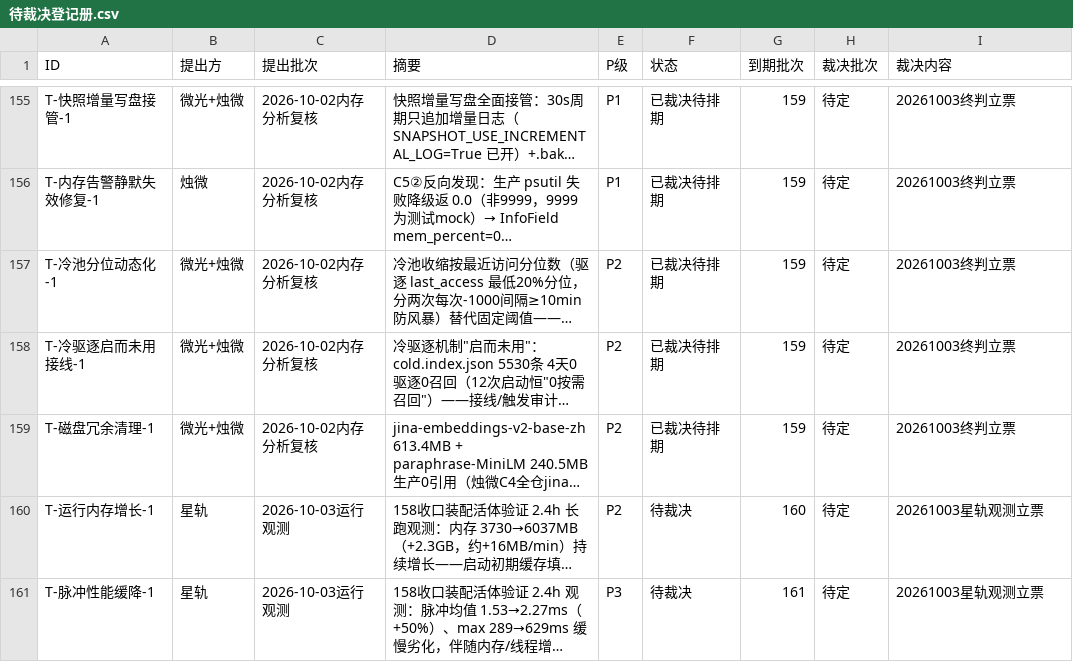
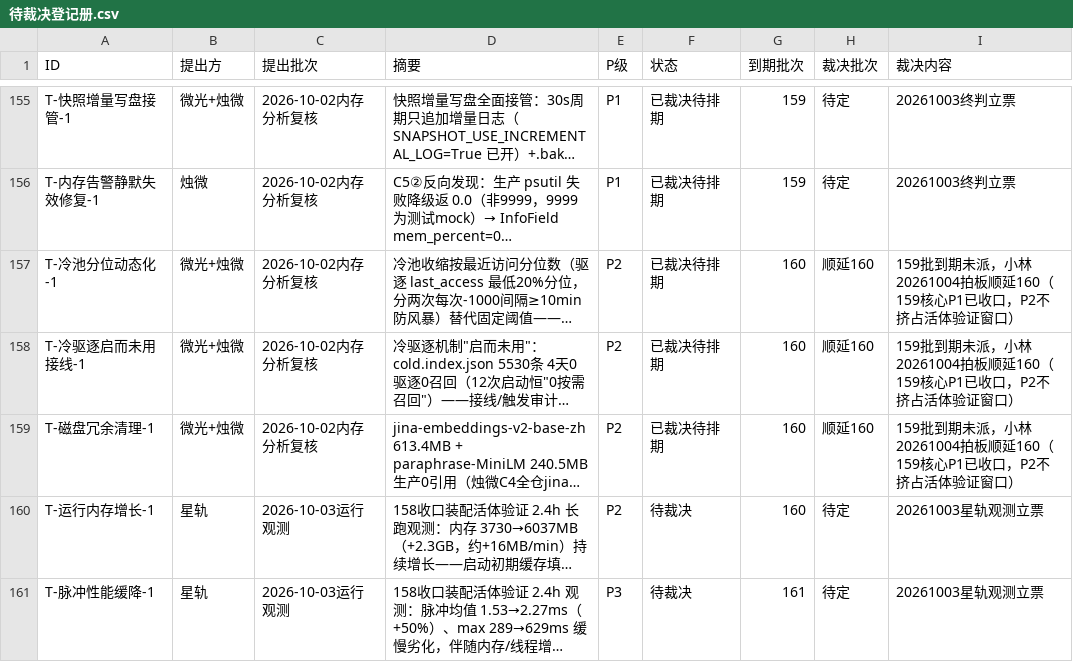
Before and after one commit to 825980399/tongtong-pulse-v9, a CSV file: docs/台账/待裁决登记册.csv, drawn as a sheet; only a part is shown, gaps mark what is left out; long unchanged cells end in …; the diff names each change by its address in the sheet, - before the commit and + after, or states it on an @@ line.

```diff
--- a/docs/台账/待裁决登记册.csv
+++ b/docs/台账/待裁决登记册.csv
-G157:G159 (到期批次): 159
+G157:G159 (到期批次): 160
-H157:H159 (裁决批次): 待定
+H157:H159 (裁决批次): 顺延160
-I157:I159 (裁决内容): 20261003终判立票
+I157:I159 (裁决内容): 159批到期未派，小林20261004拍板顺延160（159核心P1已收口，P2不挤占活体验证窗口）
```
Also changed, not shown: 1 other file.
